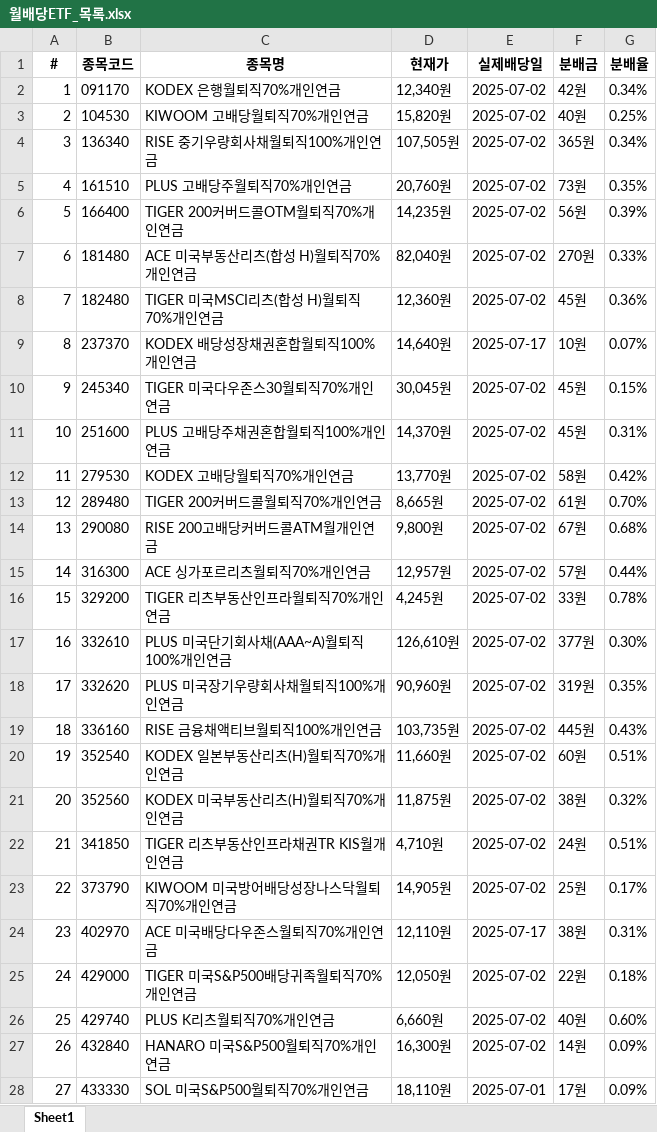
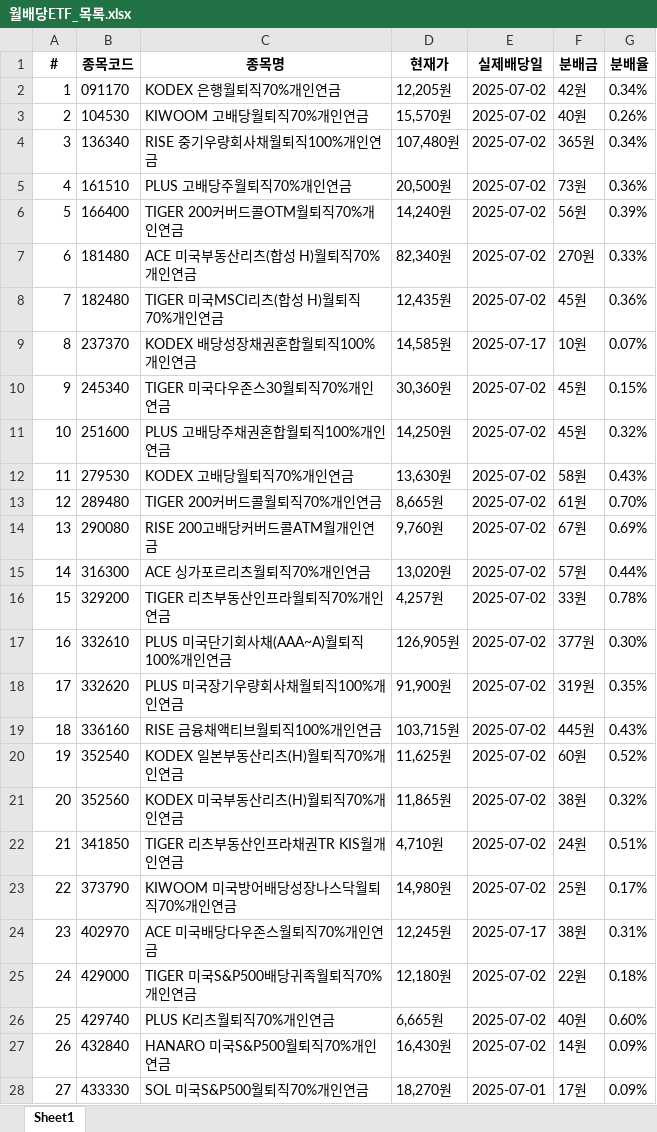
Before and after one commit to aceofmath/my-python, an Excel workbook: resource/xlsx/월배당ETF_목록.xlsx, sheet Sheet1, drawn as a sheet; only a part is shown; values as stored, in another font and other column widths than the file's, no borders; the diff covers the shown part only; the diff names each change by its address in the sheet, - before the commit and + after, or states it on an @@ line.

```diff
--- a/resource/xlsx/월배당ETF_목록.xlsx (sheet Sheet1)
+++ b/resource/xlsx/월배당ETF_목록.xlsx (sheet Sheet1)
-D2 (현재가): 12,340원
+D2 (현재가): 12,205원
-D3 (현재가): 15,820원
+D3 (현재가): 15,570원
-G3 (분배율): 0.25%
+G3 (분배율): 0.26%
-D4 (현재가): 107,505원
+D4 (현재가): 107,480원
-D5 (현재가): 20,760원
+D5 (현재가): 20,500원
-G5 (분배율): 0.35%
+G5 (분배율): 0.36%
-D6 (현재가): 14,235원
+D6 (현재가): 14,240원
-D7 (현재가): 82,040원
+D7 (현재가): 82,340원
-D8 (현재가): 12,360원
+D8 (현재가): 12,435원
-D9 (현재가): 14,640원
+D9 (현재가): 14,585원
-D10 (현재가): 30,045원
+D10 (현재가): 30,360원
-D11 (현재가): 14,370원
+D11 (현재가): 14,250원
-G11 (분배율): 0.31%
+G11 (분배율): 0.32%
-D12 (현재가): 13,770원
+D12 (현재가): 13,630원
-G12 (분배율): 0.42%
+G12 (분배율): 0.43%
-D14 (현재가): 9,800원
+D14 (현재가): 9,760원
-G14 (분배율): 0.68%
+G14 (분배율): 0.69%
-D15 (현재가): 12,957원
+D15 (현재가): 13,020원
-D16 (현재가): 4,245원
+D16 (현재가): 4,257원
-D17 (현재가): 126,610원
+D17 (현재가): 126,905원
-D18 (현재가): 90,960원
+D18 (현재가): 91,900원
-D19 (현재가): 103,735원
+D19 (현재가): 103,715원
-D20 (현재가): 11,660원
+D20 (현재가): 11,625원
-G20 (분배율): 0.51%
+G20 (분배율): 0.52%
-D21 (현재가): 11,875원
+D21 (현재가): 11,865원
-D23 (현재가): 14,905원
+D23 (현재가): 14,980원
-D24 (현재가): 12,110원
+D24 (현재가): 12,245원
-D25 (현재가): 12,050원
+D25 (현재가): 12,180원
-D26 (현재가): 6,660원
+D26 (현재가): 6,665원
-D27 (현재가): 16,300원
+D27 (현재가): 16,430원
-D28 (현재가): 18,110원
+D28 (현재가): 18,270원
```
Also changed, not shown: 134 edited cells elsewhere in this sheet, 8 other files.
